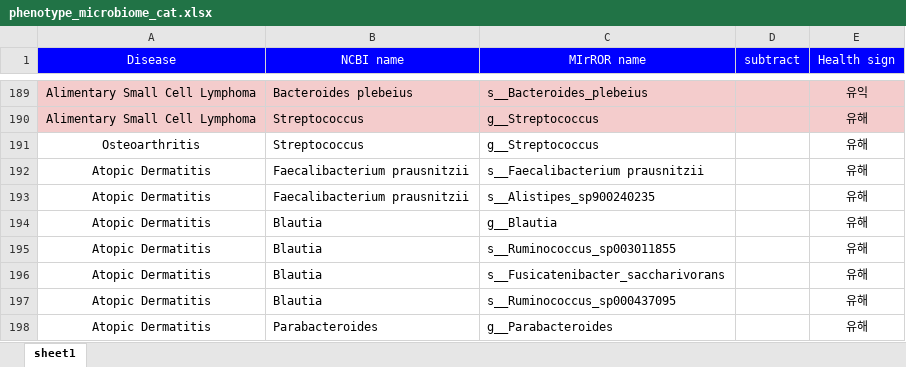
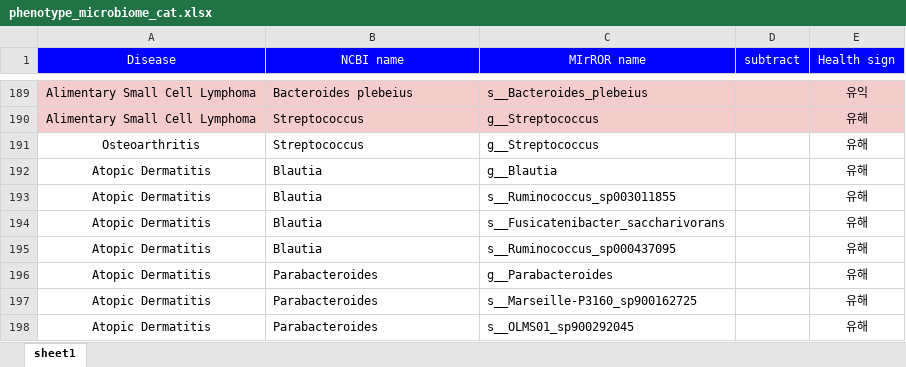
Before and after one commit to Gyungbu/comp_animal_disease, an Excel workbook: input/phenotype_microbiome_cat.xlsx, sheet sheet1, drawn as a sheet; only a part is shown, gaps mark what is left out; the shorter side is filled out with more unchanged rows; values as stored, in another font and other column widths than the file's, no borders; the diff names each change by its address in the sheet, - before the commit and + after, or states it on an @@ line.

```diff
--- a/input/phenotype_microbiome_cat.xlsx (sheet sheet1)
+++ b/input/phenotype_microbiome_cat.xlsx (sheet sheet1)
-row 192: Atopic Dermatitis | Faecalibacterium prausnitzii | s__Faecalibacterium prausnitzii |  | 유해
-row 193: Atopic Dermatitis | Faecalibacterium prausnitzii | s__Alistipes_sp900240235 |  | 유해
```
Also changed, not shown: input/comp_mrs_cat.xlsx, input/comp_mrs_dog.xlsx, 9 other files.
